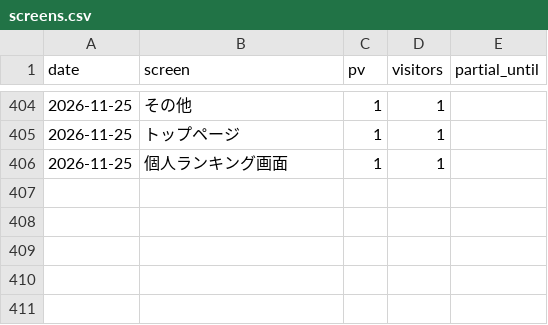
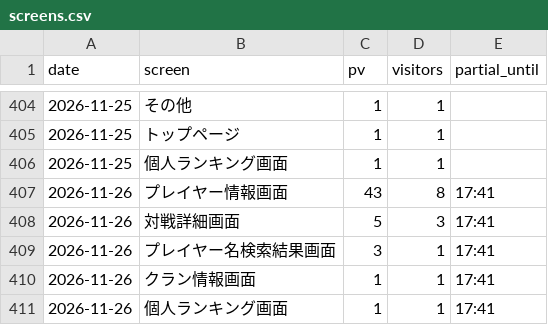
Before and after one commit to yyama694/clash-royale-api, a CSV file: .claude/skills/access-check/history/screens.csv, drawn as a sheet; only a part is shown, gaps mark what is left out.

```diff
--- a/.claude/skills/access-check/history/screens.csv
+++ b/.claude/skills/access-check/history/screens.csv
@@ -406 +406,6 @@ date,screen,pv,visitors,partial_until
 2026-11-25,個人ランキング画面,1,1,
+2026-11-26,プレイヤー情報画面,43,8,17:41
+2026-11-26,対戦詳細画面,5,3,17:41
+2026-11-26,プレイヤー名検索結果画面,3,1,17:41
+2026-11-26,クラン情報画面,1,1,17:41
+2026-11-26,個人ランキング画面,1,1,17:41
```
Also changed, not shown: .claude/skills/access-check/history/daily.csv.
